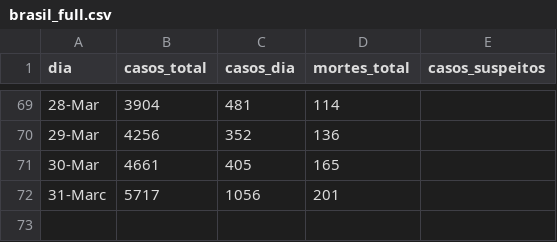
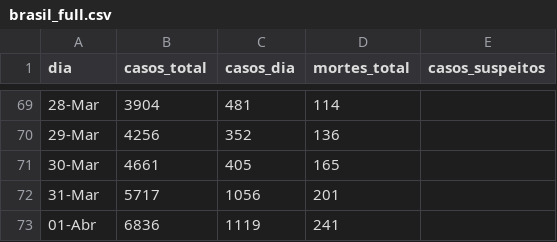
Before and after one commit to ga-fleury/Coronavirus-Brasil, a CSV file: data/brasil_full.csv, drawn as a sheet; only a part is shown, gaps mark what is left out.

```diff
--- a/data/brasil_full.csv
+++ b/data/brasil_full.csv
@@ -71,2 +71,3 @@
 30-Mar,4661,405,165,
-31-Marc,5717,1056,201,
+31-Mar,5717,1056,201,
+01-Abr,6836,1119,241,
```
Also changed, not shown: 2 other files.
